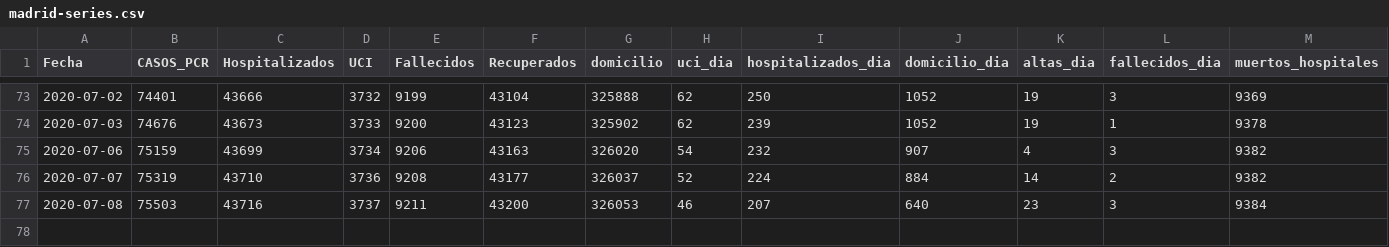
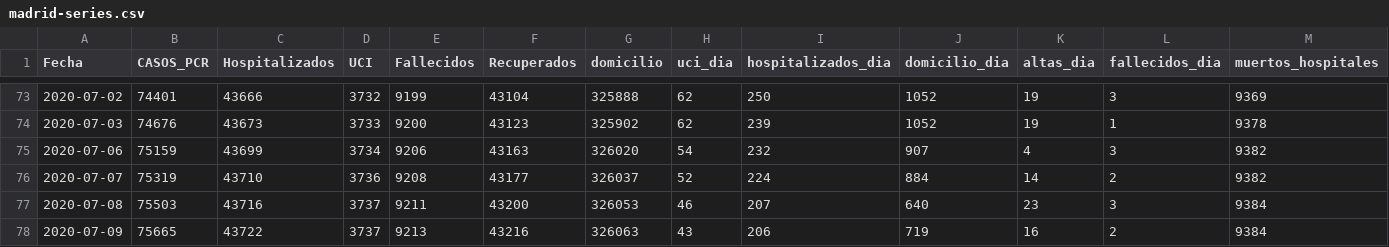
Before and after one commit to alfonsotwr/snippets, a CSV file: covidia-cam/madrid-series.csv, drawn as a sheet; only a part is shown, gaps mark what is left out; rows hold the shown columns only; the diff names each change by its address in the sheet, - before the commit and + after, or states it on an @@ line.

```diff
--- a/covidia-cam/madrid-series.csv
+++ b/covidia-cam/madrid-series.csv
+row 78: 2020-07-09 | 75665 | 43722 | 3737 | 9213 | 43216 | 326063 | 43 | 206 | 719 | 16 | 2 | 9384
```
Also changed, not shown: 2 other files.
